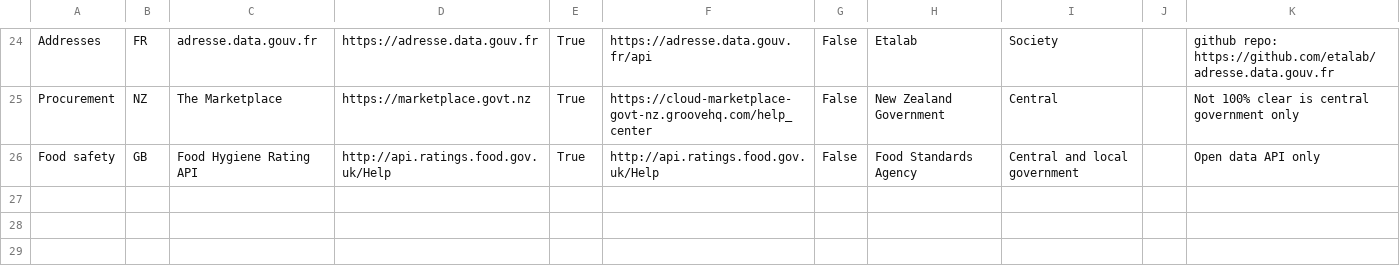
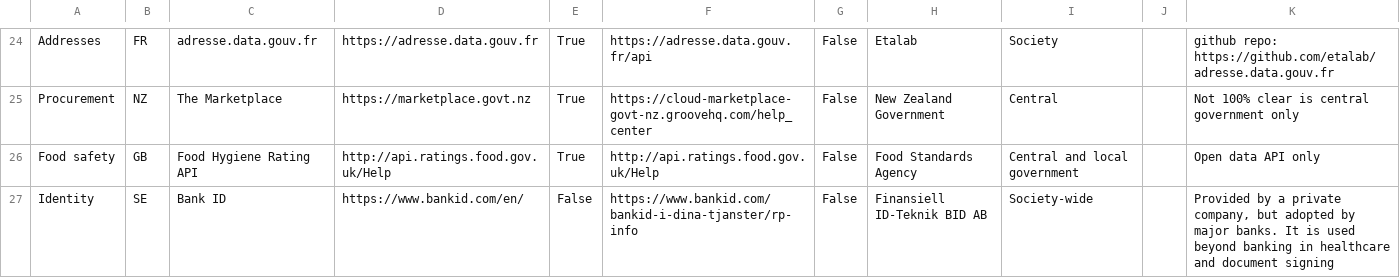
Before and after one commit to platformland/government-common-platforms, a CSV file: data/common-platforms.csv, drawn as a sheet; only a part is shown, gaps mark what is left out.

Commit message:
Update common-platforms.csv

```diff
--- a/data/common-platforms.csv
+++ b/data/common-platforms.csv
@@ -26 +26,2 @@ Procurement,NZ,The Marketplace,https://marketplace.govt.nz,True,https://cloud-ma
 Food safety,GB,Food Hygiene Rating API,http://api.ratings.food.gov.uk/Help,True,http://api.ratings.food.gov.uk/Help,False,Food Standards Agency,Central and local government,,Open data API only
+Identity,SE,Bank ID,https://www.bankid.com/en/,False,https://www.bankid.com/bankid-i-dina-tjanster/rp-info,False,Finansiell ID-Teknik BID AB,Society-wide,,"Provided by a private company, but adopted by major banks. It is used beyond banking in healthcare and document signing"
```
